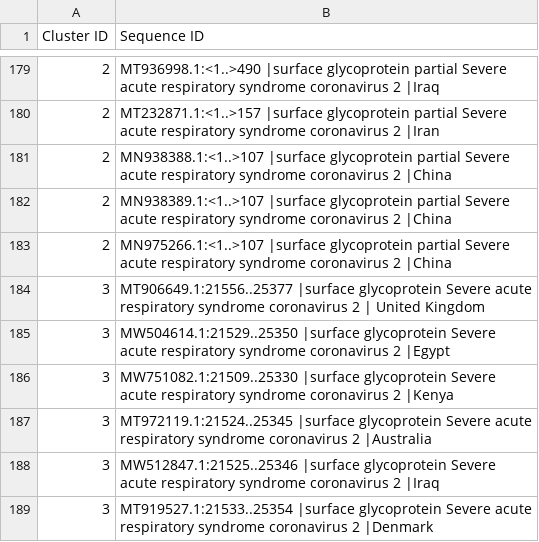
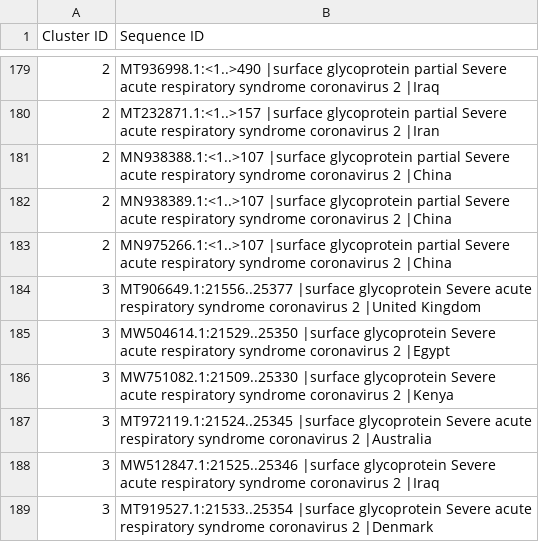
Before and after one commit to ACM-Research/covid-genetic-analysis, a CSV file: MEGA Generated Data/MEGA_Cluster_ID's_Updated.csv, drawn as a sheet; only a part is shown, gaps mark what is left out.

Commit message:
Update MEGA_Cluster_ID's_Updated.csv

```diff
--- a/MEGA Generated Data/MEGA_Cluster_ID's_Updated.csv
+++ b/MEGA Generated Data/MEGA_Cluster_ID's_Updated.csv
@@ -183,3 +183,3 @@ Cluster ID,Sequence ID,,,
 2,MN975266.1:<1..>107 |surface glycoprotein partial Severe acute respiratory syndrome coronavirus 2 |China,,,
-3,MT906649.1:21556..25377 |surface glycoprotein Severe acute respiratory syndrome coronavirus 2 | United Kingdom,,,
+3,MT906649.1:21556..25377 |surface glycoprotein Severe acute respiratory syndrome coronavirus 2 |United Kingdom,,,
 3,MW504614.1:21529..25350 |surface glycoprotein Severe acute respiratory syndrome coronavirus 2 |Egypt,,,
```
